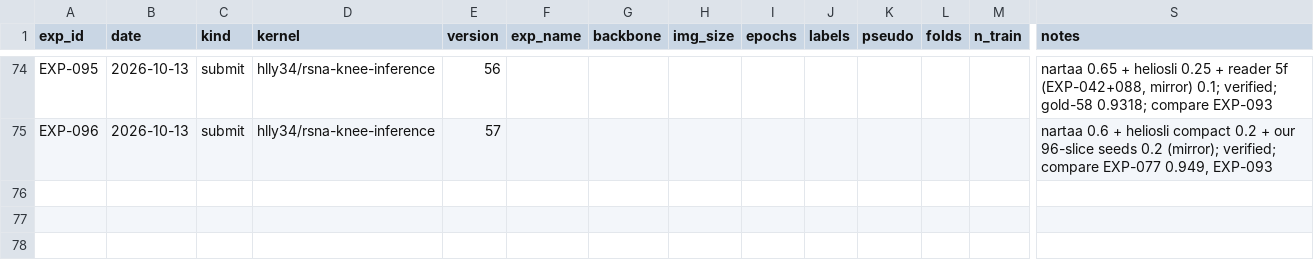
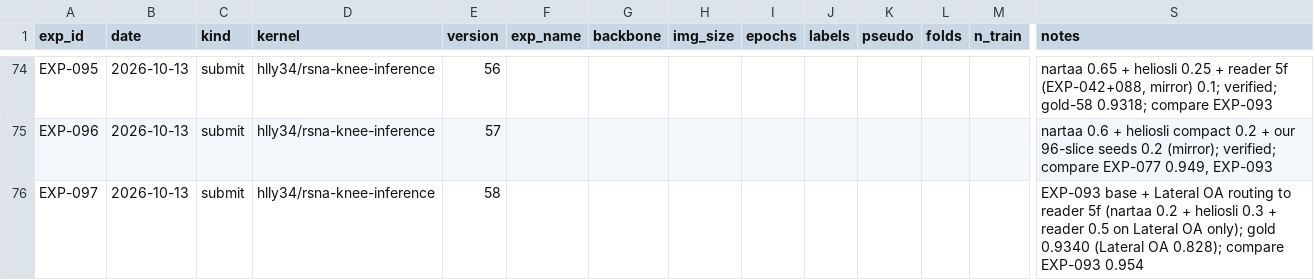
Before and after one commit to hllj/rsna-knee-abnormality-detection, a CSV file: experiments/registry.csv, drawn as a sheet; only a part is shown, gaps mark what is left out; rows hold the shown columns only; the diff names each change by its address in the sheet, - before the commit and + after, or states it on an @@ line.

```diff
--- a/experiments/registry.csv
+++ b/experiments/registry.csv
+row 76: EXP-097 | 2026-10-13 | submit | hlly34/rsna-knee-inference | 58 |  |  |  |  |  |  |  |  | EXP-093 base + Lateral OA routing to reader 5f (nartaa 0.2 + heliosli 0.3 + reader 0.5 on Lateral OA only); gold 0.9340 (Lateral OA 0.828); compare EXP-093 0.954
```
Also changed, not shown: 4 other files.
